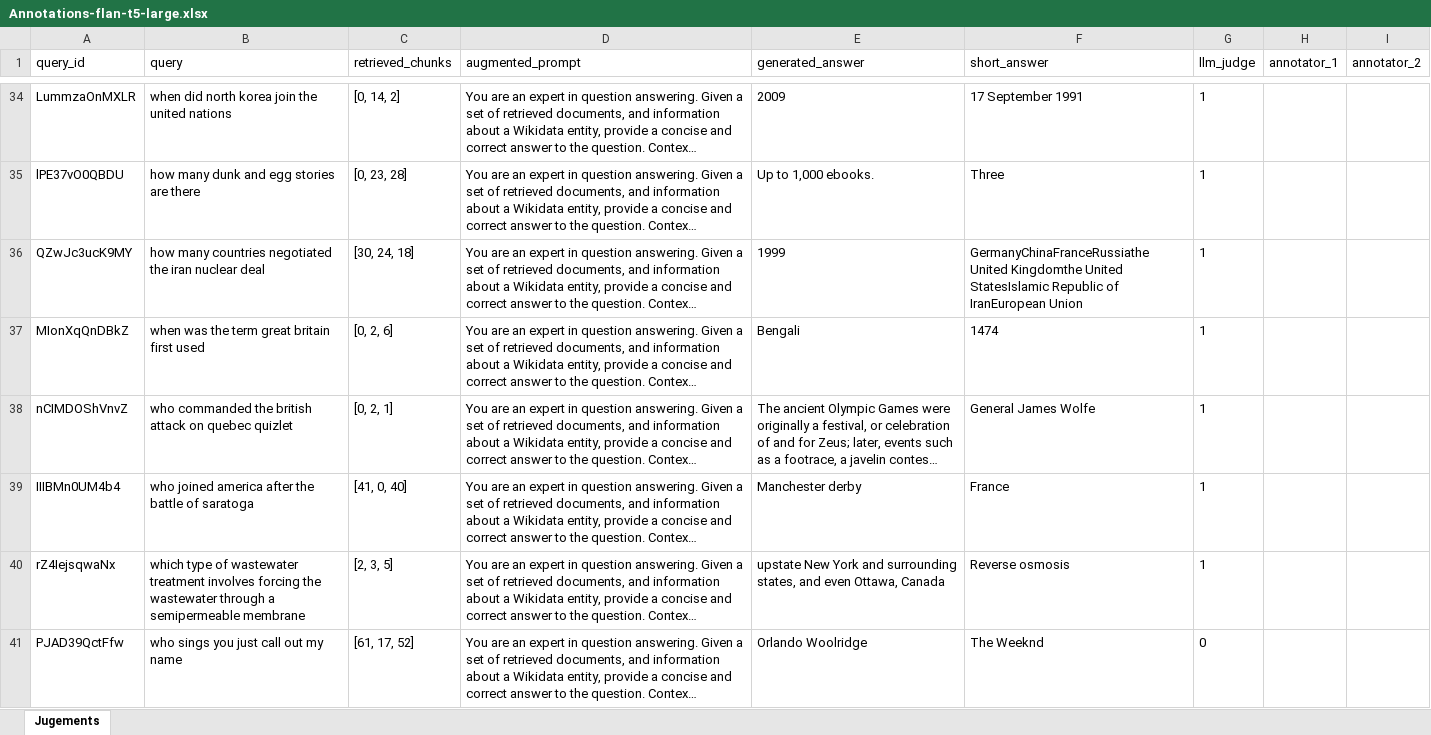
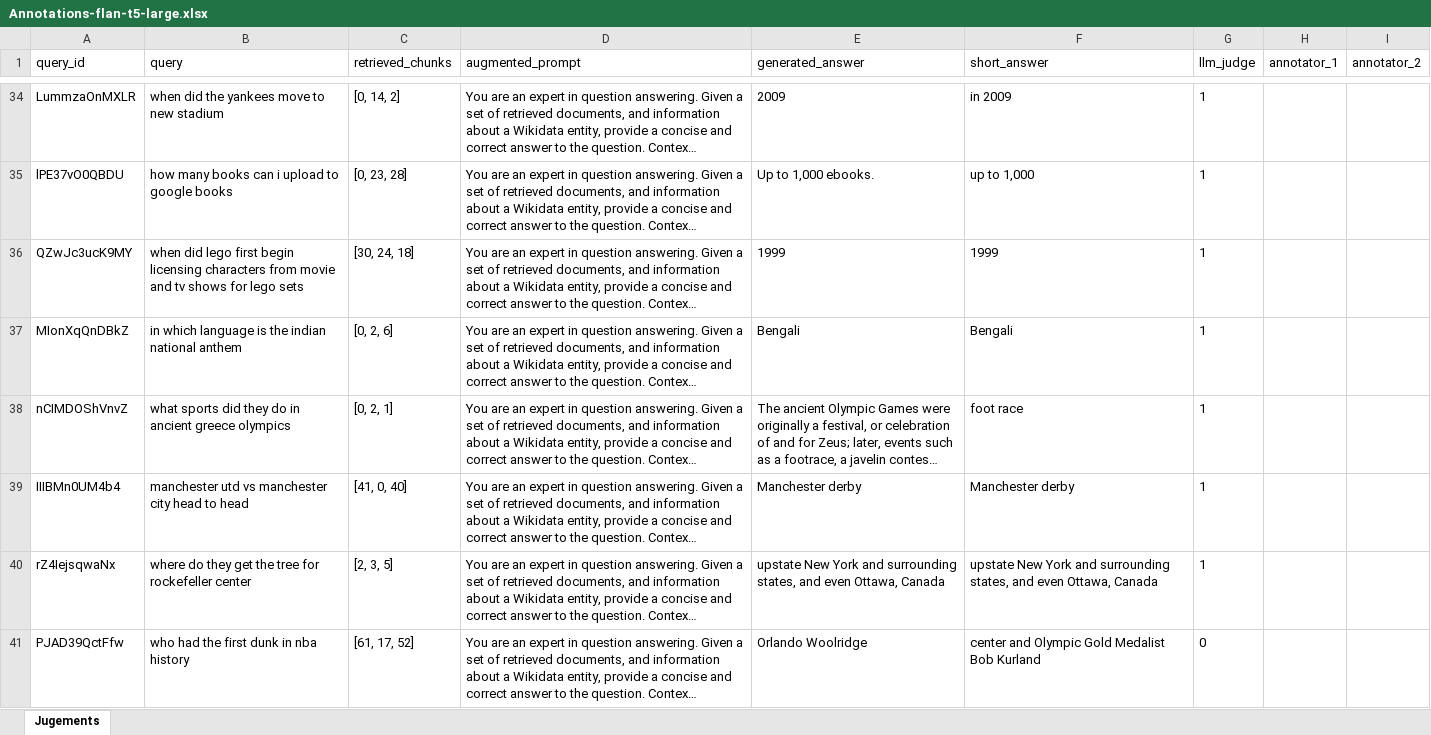
Before and after one commit to ValerioLorito/nlp-hw1, an Excel workbook: rag/judge-subset/Annotations-flan-t5-large.xlsx, sheet Jugements, drawn as a sheet; only a part is shown, gaps mark what is left out; long unchanged cells end in …; values as stored, in another font and other column widths than the file's, no borders; the diff covers the shown part only; the diff names each change by its address in the sheet, - before the commit and + after, or states it on an @@ line.

```diff
--- a/rag/judge-subset/Annotations-flan-t5-large.xlsx (sheet Jugements)
+++ b/rag/judge-subset/Annotations-flan-t5-large.xlsx (sheet Jugements)
-B34 (query): when did north korea join the united nations
+B34 (query): when did the yankees move to new stadium
-F34 (short_answer): 17 September 1991
+F34 (short_answer): in 2009
-B35 (query): how many dunk and egg stories are there
+B35 (query): how many books can i upload to google books
-F35 (short_answer): Three
+F35 (short_answer): up to 1,000
-B36 (query): how many countries negotiated the iran nuclear deal
+B36 (query): when did lego first begin licensing characters from movie and tv shows for lego sets
-F36 (short_answer): GermanyChinaFranceRussiathe United Kingdomthe United StatesIslamic Republic of IranEuropean Union
+F36 (short_answer): 1999
-B37 (query): when was the term great britain first used
+B37 (query): in which language is the indian national anthem
-F37 (short_answer): 1474
+F37 (short_answer): Bengali
-B38 (query): who commanded the british attack on quebec quizlet
+B38 (query): what sports did they do in ancient greece olympics
-F38 (short_answer): General James Wolfe
+F38 (short_answer): foot race
-B39 (query): who joined america after the battle of saratoga
+B39 (query): manchester utd vs manchester city head to head
-F39 (short_answer): France
+F39 (short_answer): Manchester derby
-B40 (query): which type of wastewater treatment involves forcing the wastewater through a semipermeable membrane
+B40 (query): where do they get the tree for rockefeller center
-F40 (short_answer): Reverse osmosis
+F40 (short_answer): upstate New York and surrounding states, and even Ottawa, Canada
-B41 (query): who sings you just call out my name
+B41 (query): who had the first dunk in nba history
-F41 (short_answer): The Weeknd
+F41 (short_answer): center and Olympic Gold Medalist Bob Kurland
```
Also changed, not shown: 484 edited cells elsewhere in this sheet, 1 other file.
